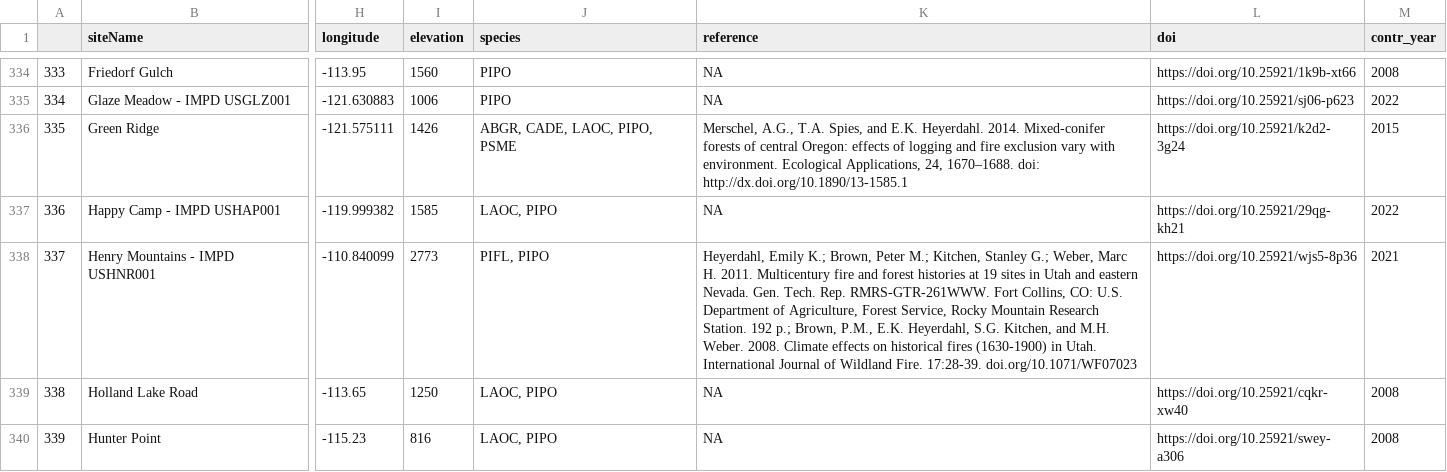
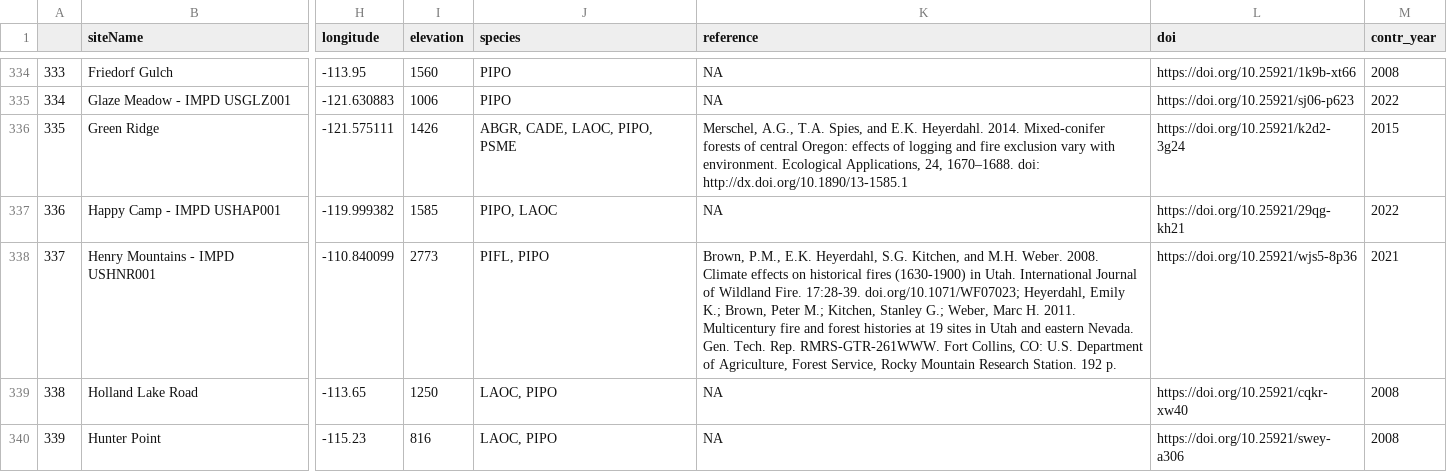
Before and after one commit to chguiterman/scrape-IMPD, a CSV file: data/impd_meta.csv, drawn as a sheet; only a part is shown, gaps mark what is left out; the diff covers the shown part only; the diff names each change by its address in the sheet, - before the commit and + after, or states it on an @@ line.

```diff
--- a/data/impd_meta.csv
+++ b/data/impd_meta.csv
-J337 (species): LAOC, PIPO
+J337 (species): PIPO, LAOC
-K338 (reference): Heyerdahl, Emily K.; Brown, Peter M.; Kitchen, Stanley G.; Weber, Marc H. 2011. Multicentury fire and forest histories at 19 sites in Utah and eastern Nevada. Gen. Tech. Rep. RMRS-GTR-261WWW. Fort Collins, CO: U.S. Department of Agriculture, Forest Service, Rocky Mountain Research Station. 192 p.; Brown, P.M., E.K. Heyerdahl, S.G. Kitchen, and M.H. Weber. 2008. Climate effects on historical fires (1630-1900) in Utah. International Journal of Wildland Fire. 17:28-39. doi.org/10.1071/WF07023
+K338 (reference): Brown, P.M., E.K. Heyerdahl, S.G. Kitchen, and M.H. Weber. 2008. Climate effects on historical fires (1630-1900) in Utah. International Journal of Wildland Fire. 17:28-39. doi.org/10.1071/WF07023; Heyerdahl, Emily K.; Brown, Peter M.; Kitchen, Stanley G.; Weber, Marc H. 2011. Multicentury fire and forest histories at 19 sites in Utah and eastern Nevada. Gen. Tech. Rep. RMRS-GTR-261WWW. Fort Collins, CO: U.S. Department of Agriculture, Forest Service, Rocky Mountain Research Station. 192 p.
```
Also changed, not shown: 16 edited cells elsewhere in this file.
